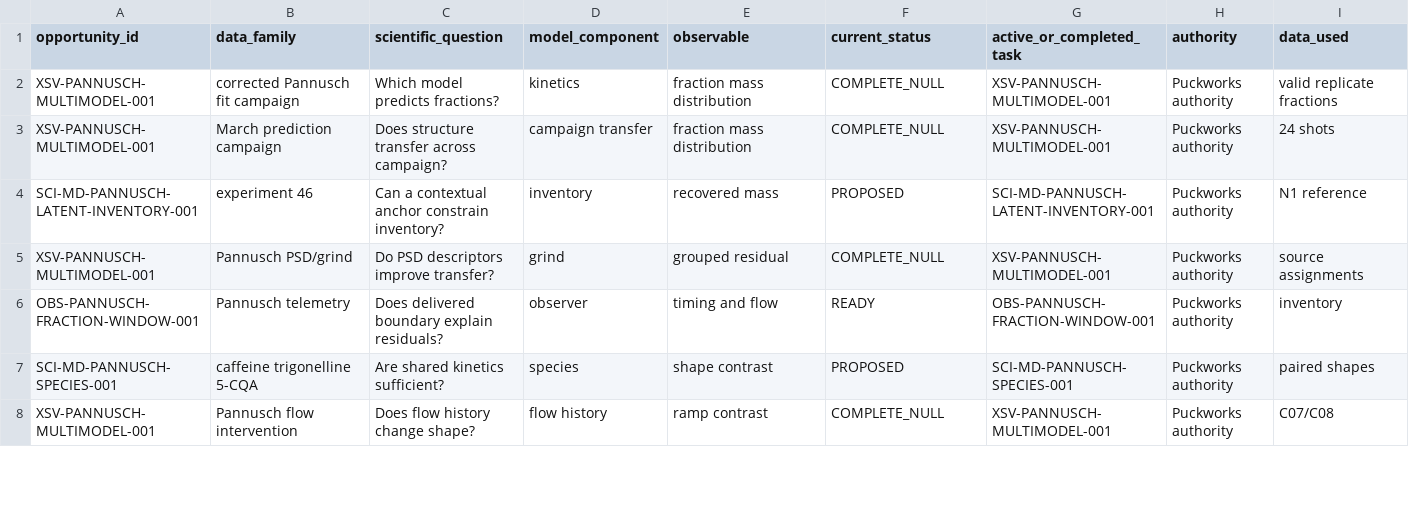
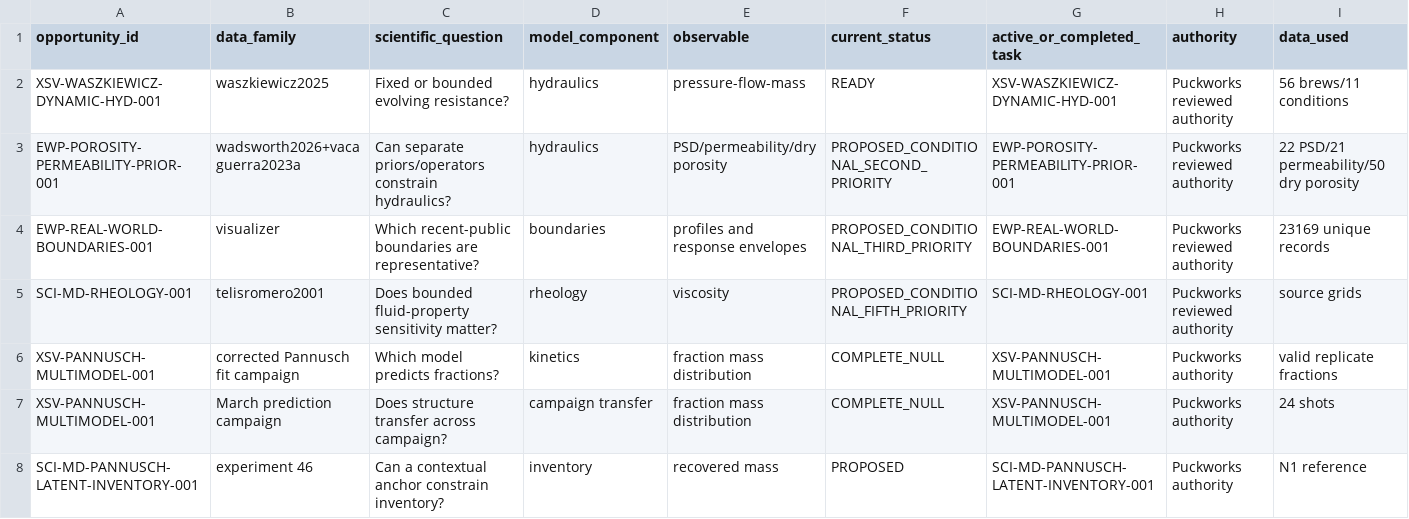
Before and after one commit to trbrewer/espresso-whole-pull, a CSV file: docs/analysis/data_leverage/DATA_LEVERAGE_LEDGER.csv, drawn as a sheet; only a part is shown; the shorter side is filled out with more unchanged rows; rows hold the shown columns only; the diff names each change by its address in the sheet, - before the commit and + after, or states it on an @@ line.

Commit message:
docs: integrate reviewed whole-corpus portfolio

```diff
--- a/docs/analysis/data_leverage/DATA_LEVERAGE_LEDGER.csv
+++ b/docs/analysis/data_leverage/DATA_LEVERAGE_LEDGER.csv
+row 2: XSV-WASZKIEWICZ-DYNAMIC-HYD-001 | waszkiewicz2025 | Fixed or bounded evolving resistance? | hydraulics | pressure-flow-mass | READY | XSV-WASZKIEWICZ-DYNAMIC-HYD-001 | Puckworks reviewed authority | 56 brews/11 conditions
+row 3: EWP-POROSITY-PERMEABILITY-PRIOR-001 | wadsworth2026+vacaguerra2023a | Can separate priors/operators constrain hydraulics? | hydraulics | PSD/permeability/dry porosity | PROPOSED_CONDITIONAL_SECOND_PRIORITY | EWP-POROSITY-PERMEABILITY-PRIOR-001 | Puckworks reviewed authority | 22 PSD/21 permeability/50 dry porosity
+row 4: EWP-REAL-WORLD-BOUNDARIES-001 | visualizer | Which recent-public boundaries are representative? | boundaries | profiles and response envelopes | PROPOSED_CONDITIONAL_THIRD_PRIORITY | EWP-REAL-WORLD-BOUNDARIES-001 | Puckworks reviewed authority | 23169 unique records
+row 5: SCI-MD-RHEOLOGY-001 | telisromero2001 | Does bounded fluid-property sensitivity matter? | rheology | viscosity | PROPOSED_CONDITIONAL_FIFTH_PRIORITY | SCI-MD-RHEOLOGY-001 | Puckworks reviewed authority | source grids
```
Also changed, not shown: 22 other files.
